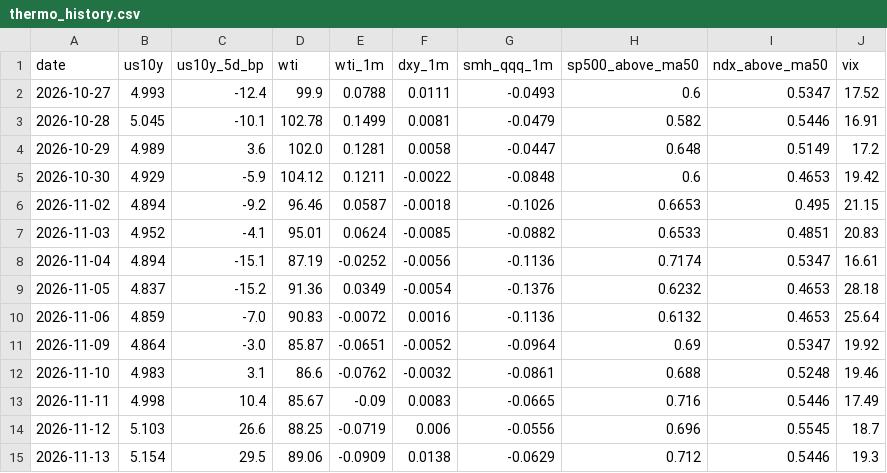
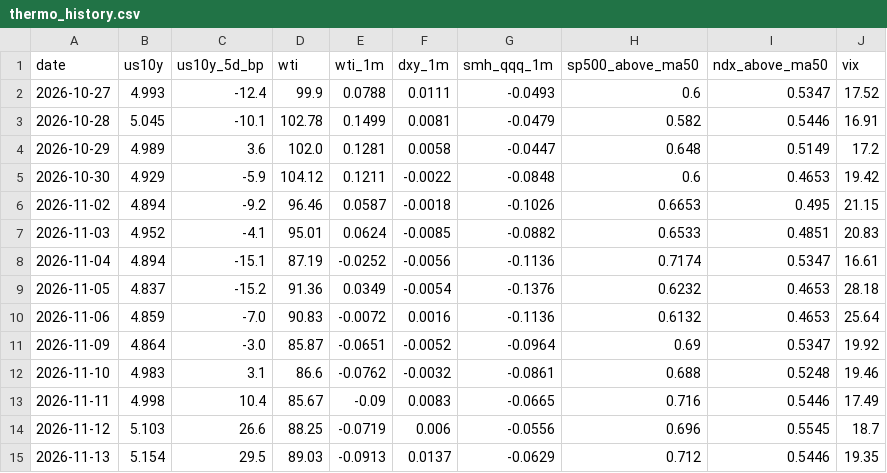
Before and after one commit to yAmeRo6666/sim-prices, a CSV file: thermo_history.csv, drawn as a sheet.

```diff
--- a/thermo_history.csv
+++ b/thermo_history.csv
@@ -14,2 +14,2 @@ date,us10y,us10y_5d_bp,wti,wti_1m,dxy_1m,smh_qqq_1m,sp500_above_ma50,ndx_above_m
 2026-11-12,5.103,26.6,88.25,-0.0719,0.006,-0.0556,0.696,0.5545,18.7
-2026-11-13,5.154,29.5,89.06,-0.0909,0.0138,-0.0629,0.712,0.5446,19.3
+2026-11-13,5.154,29.5,89.03,-0.0913,0.0137,-0.0629,0.712,0.5446,19.35
```
Also changed, not shown: 5 other files.
